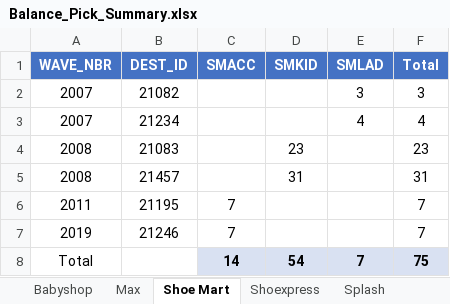
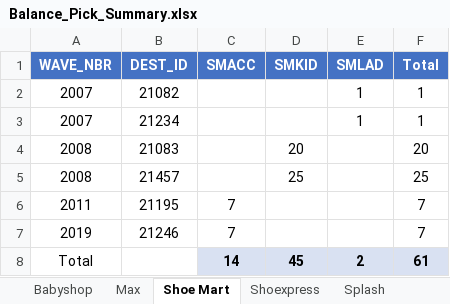
Before and after one commit to abs137/Balance-Pick, an Excel workbook: Balance_Pick_Summary.xlsx, sheet Shoe Mart, drawn as a sheet; values as stored, in another font and other column widths than the file's, no borders; removed rows and columns are numbered as before the commit, all else as after; the diff names each change by its address in the sheet, - before the commit and + after, or states it on an @@ line.

```diff
--- a/Balance_Pick_Summary.xlsx (sheet Shoe Mart)
+++ b/Balance_Pick_Summary.xlsx (sheet Shoe Mart)
-E2 (SMLAD): 3
+E2 (SMLAD): 1
-F2 (Total): 3
+F2 (Total): 1
-E3 (SMLAD): 4
+E3 (SMLAD): 1
-F3 (Total): 4
+F3 (Total): 1
-D4 (SMKID): 23
+D4 (SMKID): 20
-F4 (Total): 23
+F4 (Total): 20
-D5 (SMKID): 31
+D5 (SMKID): 25
-F5 (Total): 31
+F5 (Total): 25
-row 8: Total |  | 14 | 54 | 7 | 75
+row 8: Total |  | 14 | 45 | 2 | 61
```
Also changed, not shown: sheet Max, sheet Splash, sheet Babyshop.
